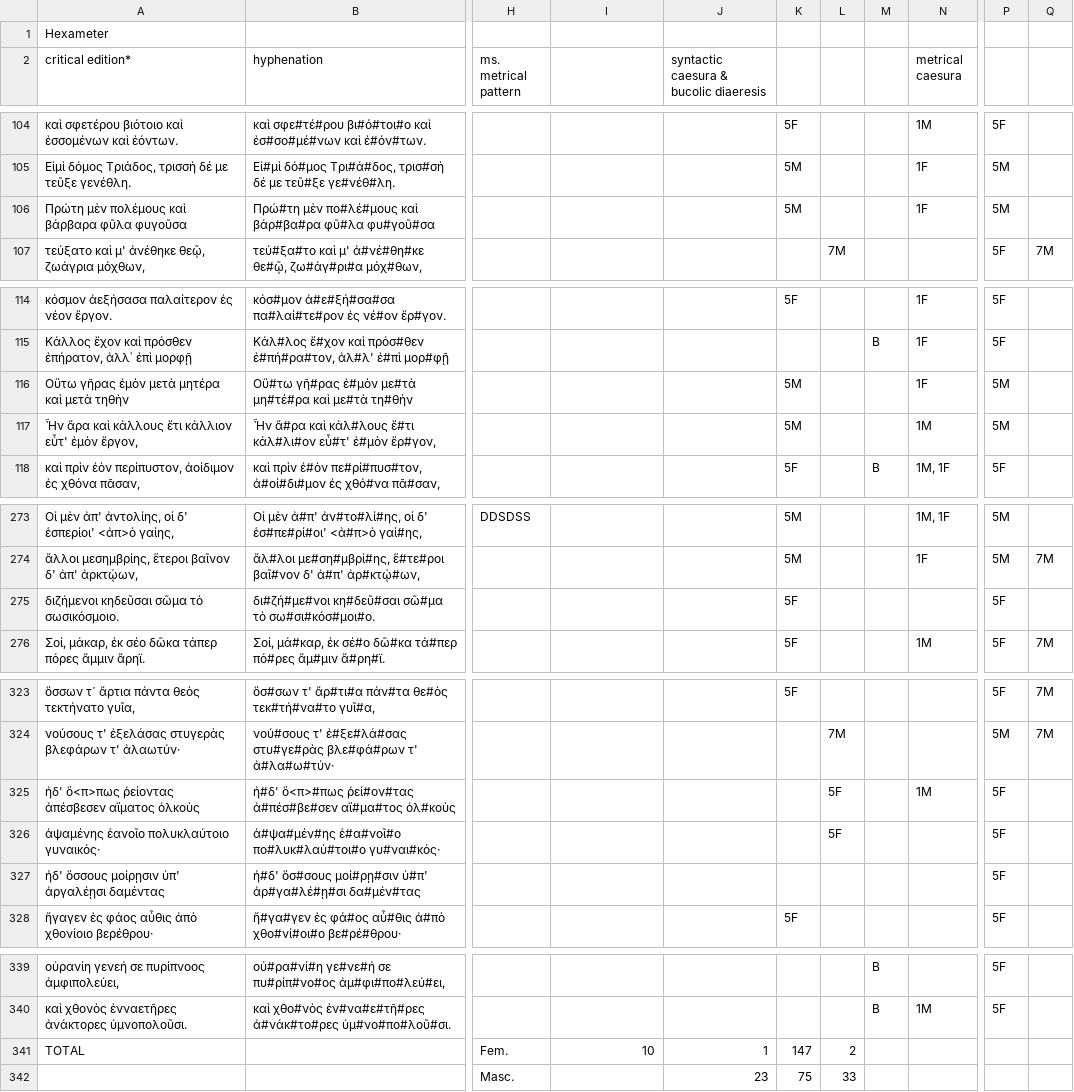
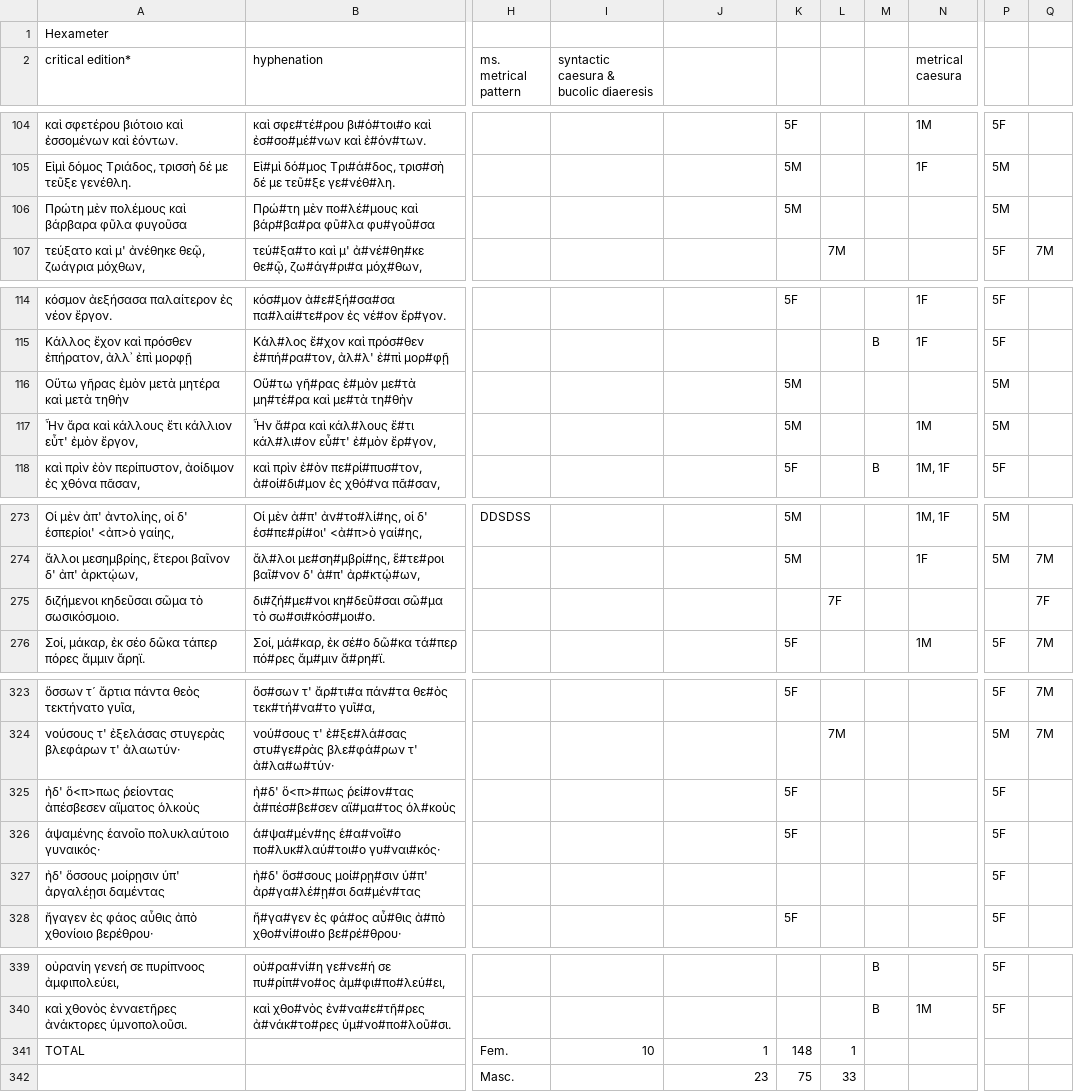
Before and after one commit to Vexiona/anthologia-palatina, a CSV file: data/hex.csv, drawn as a sheet; only a part is shown, gaps mark what is left out; the diff covers the shown part only; the diff names each change by its address in the sheet, - before the commit and + after, or states it on an @@ line.

Commit message:
Bidirectional metrical caesura verification and fixes
Replace one-directional verify_met_caesurae with bidirectional comparison:
compute all M/F caesura positions from text (feet 1-4, F for any trisyllabic
foot) and compare both directions against spreadsheet. Fix met_triem column
detection (trihemim not triemim). Add 1px right margin on expanded syllables.
Update legend labels.

```diff
--- a/data/hex.csv
+++ b/data/hex.csv
-I2: (empty)
+I2: syntactic caesura & bucolic diaeresis
-J2: syntactic caesura & bucolic diaeresis
+J2: (empty)
-N106 (metrical caesura): 1F
+N106 (metrical caesura): (empty)
-N116 (metrical caesura): 1F
+N116 (metrical caesura): (empty)
-K275: 5F
+K275: (empty)
-L275: (empty)
+L275: 7F
-P275: 5F
+P275: (empty)
-Q275: (empty)
+Q275: 7F
-K325:K326: (empty)
+K325:K326: 5F
-L325:L326: 5F
+L325:L326: (empty)
-N325 (metrical caesura): 1M
+N325 (metrical caesura): (empty)
-K341: 147
+K341: 148
-L341: 2
+L341: 1
```
Also changed, not shown: 2 edited cells elsewhere in this file.
